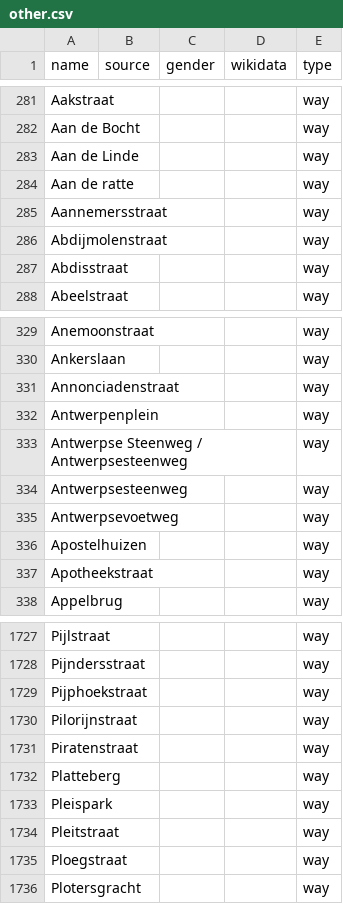
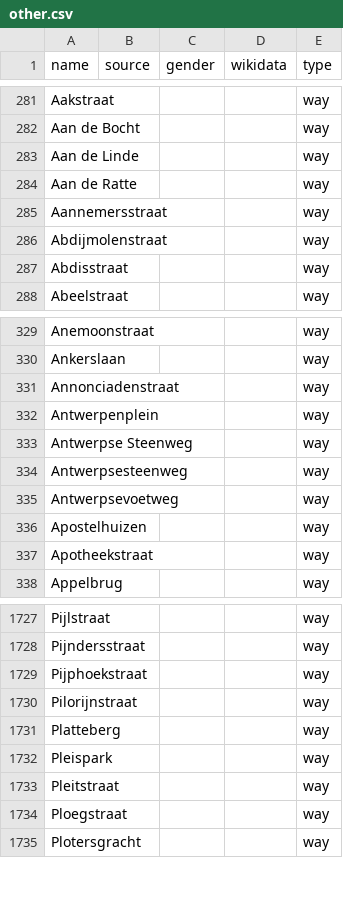
Before and after one commit to EqualStreetNames/equalstreetnames-gent, a CSV file: data/other.csv, drawn as a sheet; only a part is shown, gaps mark what is left out.

```diff
--- a/data/other.csv
+++ b/data/other.csv
@@ -283,3 +283,3 @@ Aakstraat,,,,way
 "Aan de Linde",,,,way
-"Aan de ratte",,,,way
+"Aan de Ratte",,,,way
 Aannemersstraat,,,,way
@@ -332,3 +332,3 @@ Annonciadenstraat,,,,way
 Antwerpenplein,,,,way
-"Antwerpse Steenweg / Antwerpsesteenweg",,,,way
+"Antwerpse Steenweg",,,,way
 Antwerpsesteenweg,,,,way
@@ -1730,3 +1730,2 @@ Pijphoekstraat,,,,way
 Pilorijnstraat,,,,way
-Piratenstraat,,,,way
 Platteberg,,,,way
```
Also changed, not shown: data/gender.csv, 3 other files.
